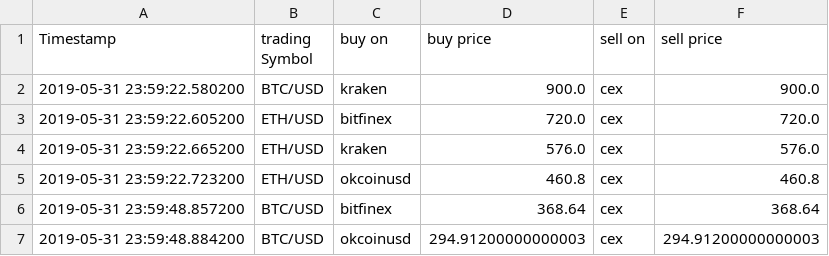
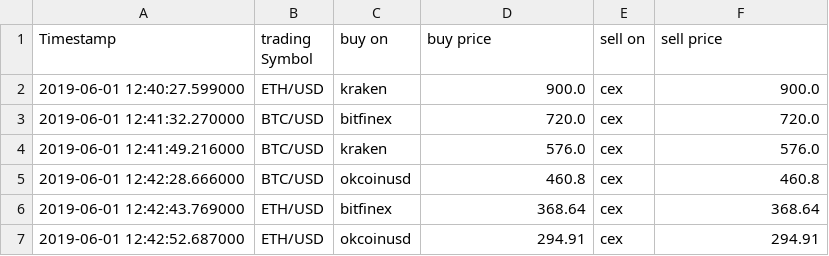
Before and after one commit to bnossn/PyBTC, a CSV file: csvFiles/trading.csv, drawn as a sheet.

```diff
--- a/csvFiles/trading.csv
+++ b/csvFiles/trading.csv
@@ -1,7 +1,7 @@
 Timestamp,trading Symbol,buy on,buy price,sell on,sell price
-2019-05-31 23:59:22.580200,BTC/USD,kraken,900.0,cex,900.0
-2019-05-31 23:59:22.605200,ETH/USD,bitfinex,720.0,cex,720.0
-2019-05-31 23:59:22.665200,ETH/USD,kraken,576.0,cex,576.0
-2019-05-31 23:59:22.723200,ETH/USD,okcoinusd,460.8,cex,460.8
-2019-05-31 23:59:48.857200,BTC/USD,bitfinex,368.64,cex,368.64
-2019-05-31 23:59:48.884200,BTC/USD,okcoinusd,294.91200000000003,cex,294.91200000000003
+2019-06-01 12:40:27.599000,ETH/USD,kraken,900.0,cex,900.0
+2019-06-01 12:41:32.270000,BTC/USD,bitfinex,720.0,cex,720.0
+2019-06-01 12:41:49.216000,BTC/USD,kraken,576.0,cex,576.0
+2019-06-01 12:42:28.666000,BTC/USD,okcoinusd,460.8,cex,460.8
+2019-06-01 12:42:43.769000,ETH/USD,bitfinex,368.64,cex,368.64
+2019-06-01 12:42:52.687000,ETH/USD,okcoinusd,294.91,cex,294.91
```
Also changed, not shown: csvFiles/fees_balance.csv, csvFiles/margin_balance.csv, 3 other files.
